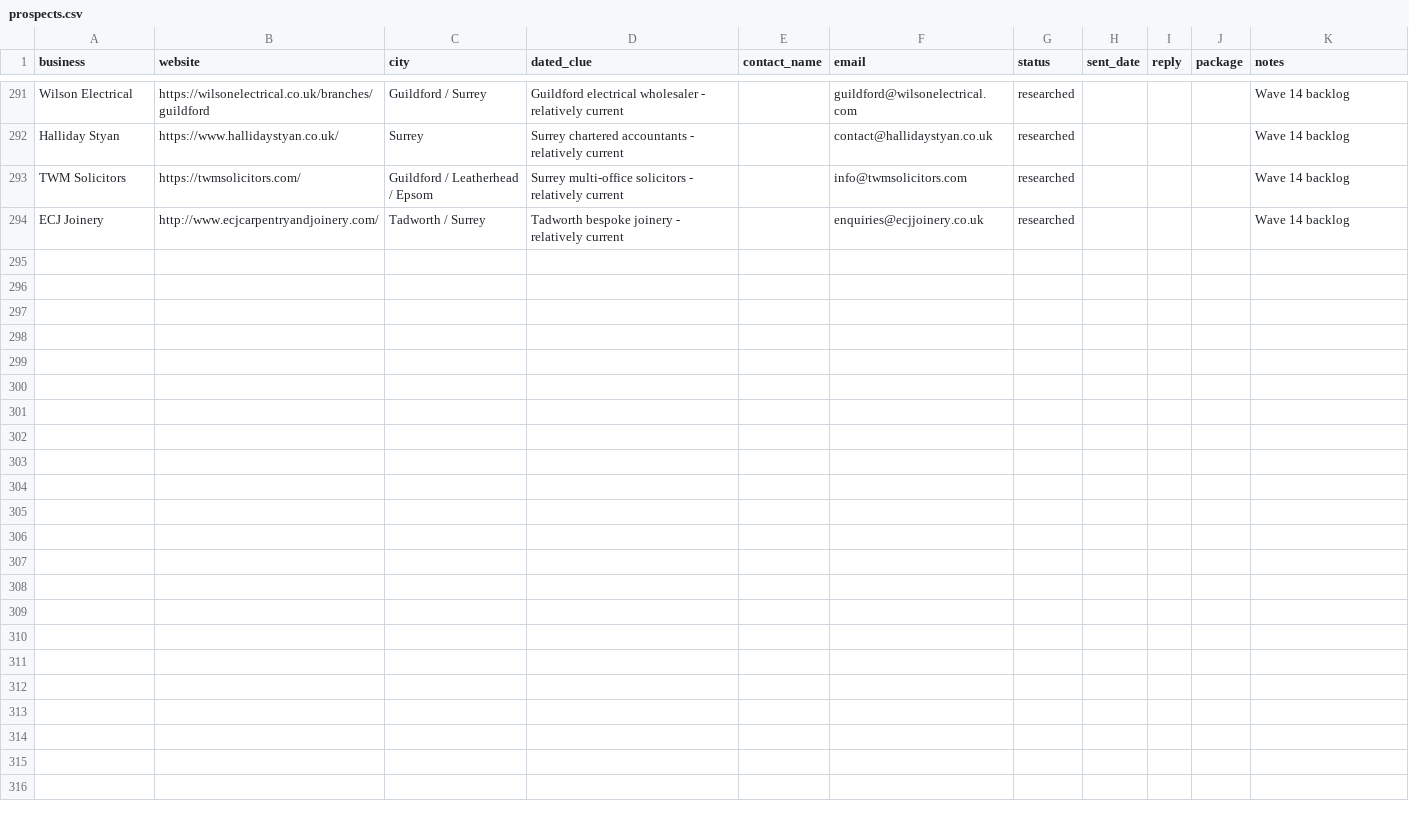
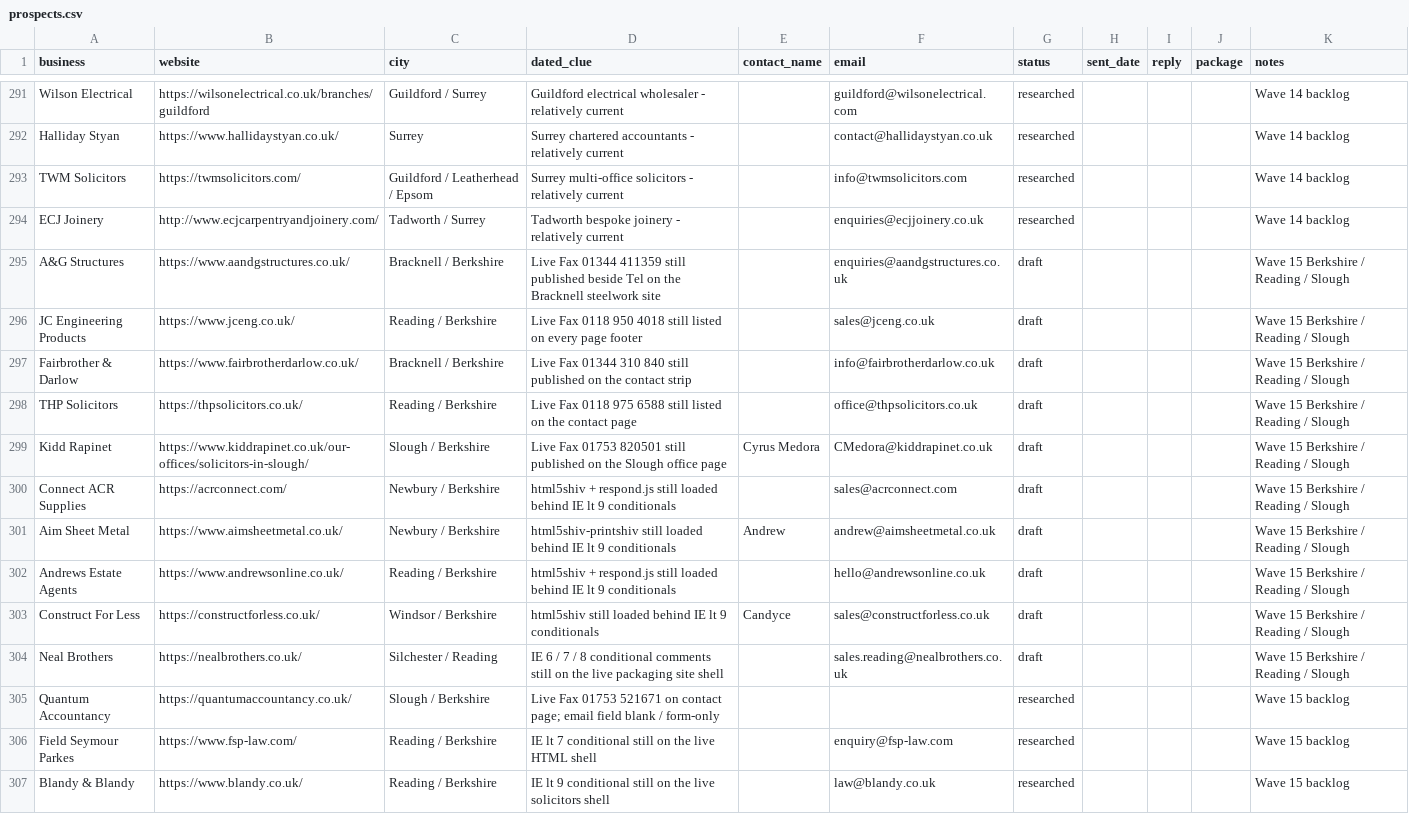
Before and after one commit to menacesahota/roguemodern, a CSV file: outreach/prospects.csv, drawn as a sheet; only a part is shown, gaps mark what is left out; the diff covers the shown part only.

```diff
--- a/outreach/prospects.csv
+++ b/outreach/prospects.csv
@@ -294 +294,14 @@ TWM Solicitors,https://twmsolicitors.com/,Guildford / Leatherhead / Epsom,Surrey
 ECJ Joinery,http://www.ecjcarpentryandjoinery.com/,Tadworth / Surrey,Tadworth bespoke joinery - relatively current,,enquiries@ecjjoinery.co.uk,researched,,,,Wave 14 backlog
+A&G Structures,https://www.aandgstructures.co.uk/,Bracknell / Berkshire,Live Fax 01344 411359 still published beside Tel on the Bracknell steelwork site,,enquiries@aandgstructures.co.uk,draft,,,,Wave 15 Berkshire / Reading / Slough
+JC Engineering Products,https://www.jceng.co.uk/,Reading / Berkshire,Live Fax 0118 950 4018 still listed on every page footer,,sales@jceng.co.uk,draft,,,,Wave 15 Berkshire / Reading / Slough
+Fairbrother & Darlow,https://www.fairbrotherdarlow.co.uk/,Bracknell / Berkshire,Live Fax 01344 310 840 still published on the contact strip,,info@fairbrotherdarlow.co.uk,draft,,,,Wave 15 Berkshire / Reading / Slough
+THP Solicitors,https://thpsolicitors.co.uk/,Reading / Berkshire,Live Fax 0118 975 6588 still listed on the contact page,,office@thpsolicitors.co.uk,draft,,,,Wave 15 Berkshire / Reading / Slough
+Kidd Rapinet,https://www.kiddrapinet.co.uk/our-offices/solicitors-in-slough/,Slough / Berkshire,Live Fax 01753 820501 still published on the Slough office page,Cyrus Medora,CMedora@kiddrapinet.co.uk,draft,,,,Wave 15 Berkshire / Reading / Slough
+Connect ACR Supplies,https://acrconnect.com/,Newbury / Berkshire,html5shiv + respond.js still loaded behind IE lt 9 conditionals,,sales@acrconnect.com,draft,,,,Wave 15 Berkshire / Reading / Slough
+Aim Sheet Metal,https://www.aimsheetmetal.co.uk/,Newbury / Berkshire,html5shiv-printshiv still loaded behind IE lt 9 conditionals,Andrew,andrew@aimsheetmetal.co.uk,draft,,,,Wave 15 Berkshire / Reading / Slough
+Andrews Estate Agents,https://www.andrewsonline.co.uk/,Reading / Berkshire,html5shiv + respond.js still loaded behind IE lt 9 conditionals,,hello@andrewsonline.co.uk,draft,,,,Wave 15 Berkshire / Reading / Slough
+Construct For Less,https://constructforless.co.uk/,Windsor / Berkshire,html5shiv still loaded behind IE lt 9 conditionals,Candyce,sales@constructforless.co.uk,draft,,,,Wave 15 Berkshire / Reading / Slough
+Neal Brothers,https://nealbrothers.co.uk/,Silchester / Reading,IE 6 / 7 / 8 conditional comments still on the live packaging site shell,,sales.reading@nealbrothers.co.uk,draft,,,,Wave 15 Berkshire / Reading / Slough
+Quantum Accountancy,https://quantumaccountancy.co.uk/,Slough / Berkshire,Live Fax 01753 521671 on contact page; email field blank / form-only,,,researched,,,,Wave 15 backlog
+Field Seymour Parkes,https://www.fsp-law.com/,Reading / Berkshire,IE lt 7 conditional still on the live HTML shell,,enquiry@fsp-law.com,researched,,,,Wave 15 backlog
+Blandy & Blandy,https://www.blandy.co.uk/,Reading / Berkshire,IE lt 9 conditional still on the live solicitors shell,,law@blandy.co.uk,researched,,,,Wave 15 backlog
```
Also changed, not shown: 12 added rows elsewhere in this file, 2 other files.
